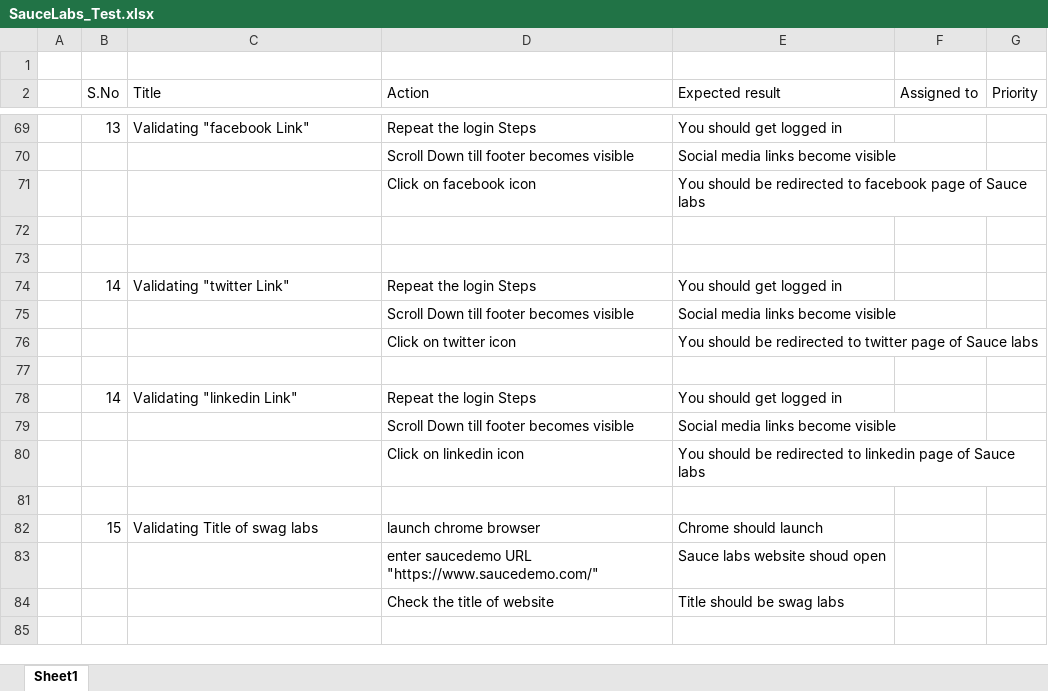
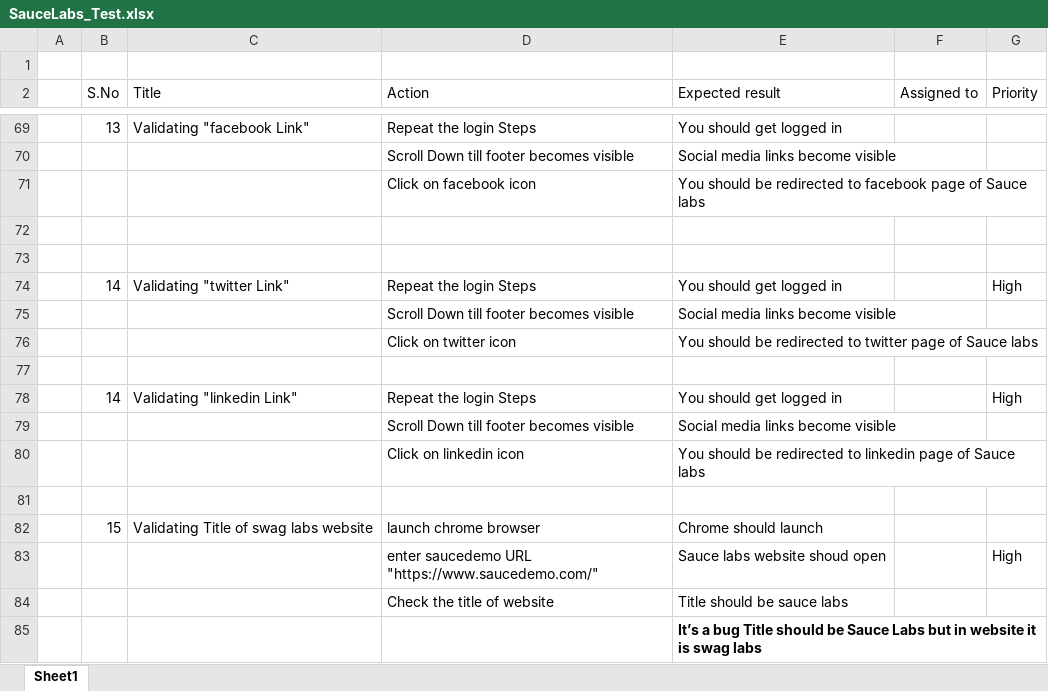
Before and after one commit to ShreyanshManiTripathi/test, an Excel workbook: SauceLabs_Test.xlsx, sheet Sheet1, drawn as a sheet; only a part is shown, gaps mark what is left out; values as stored, in another font and other column widths than the file's, no borders; the diff names each change by its address in the sheet, - before the commit and + after, or states it on an @@ line.

```diff
--- a/SauceLabs_Test.xlsx (sheet Sheet1)
+++ b/SauceLabs_Test.xlsx (sheet Sheet1)
-G74 (Priority): (empty)
+G74 (Priority): High
-G78 (Priority): (empty)
+G78 (Priority): High
-C82 (Title): Validating Title of swag labs
+C82 (Title): Validating Title of swag labs website
-G83 (Priority): (empty)
+G83 (Priority): High
-E84 (Expected result): Title should be swag labs
+E84 (Expected result): Title should be sauce labs
+row 85:  |  |  |  | It’s a bug Title should be Sauce Labs but in website it is swag labs
```
Also changed, not shown: 3 other files.
